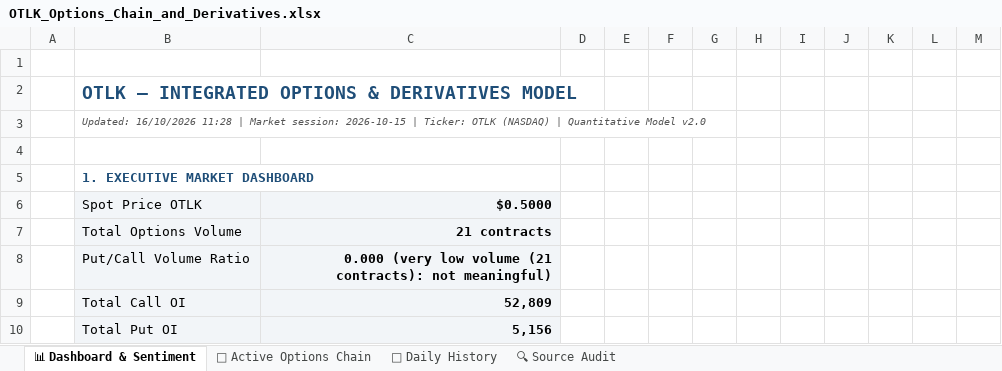
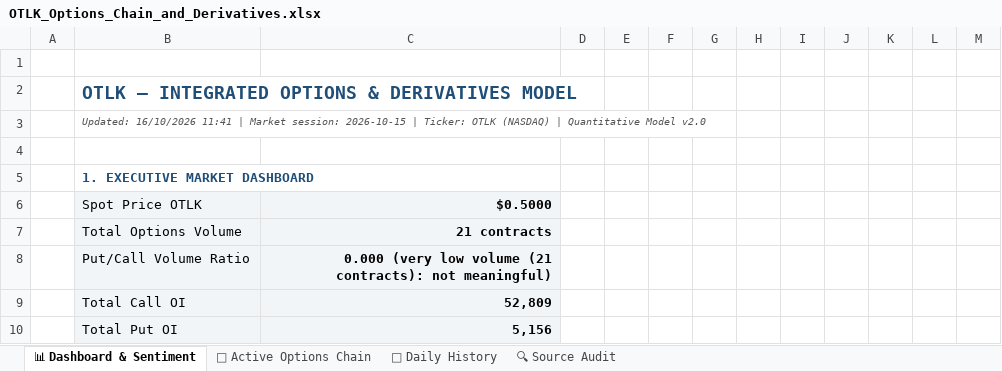
Before and after one commit to The-Slag-Brothers/OTLK-tracker, an Excel workbook: OTLK_Options_Chain_and_Derivatives.xlsx, sheet 📊 Dashboard & Sentiment, drawn as a sheet; only a part is shown; values as stored, in another font and other column widths than the file's, no borders; charts and pictures not drawn; the diff names each change by its address in the sheet, - before the commit and + after, or states it on an @@ line.

```diff
--- a/OTLK_Options_Chain_and_Derivatives.xlsx (sheet 📊 Dashboard & Sentiment)
+++ b/OTLK_Options_Chain_and_Derivatives.xlsx (sheet 📊 Dashboard & Sentiment)
-B3: Updated: 16/10/2026 11:28 | Market…
+B3: Updated: 16/10/2026 11:41 | Market…
```
Also changed, not shown: 3 other files.
